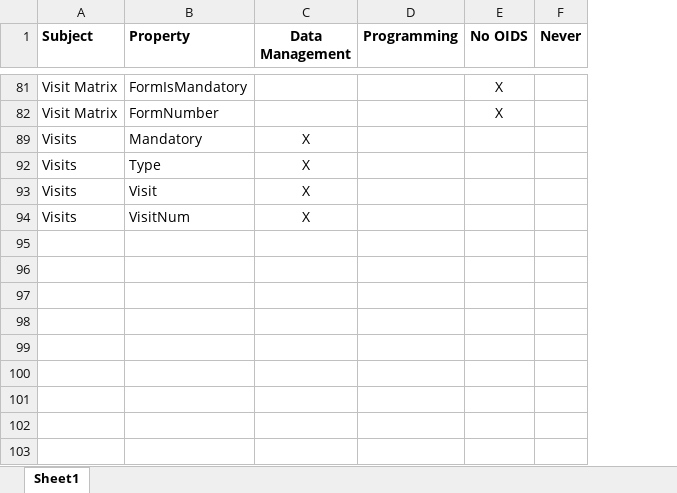
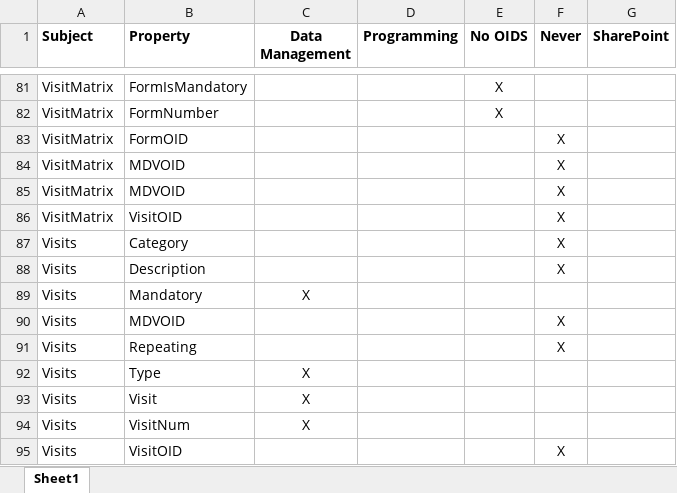
Before and after one commit to jmangori/CDISC-ODM-XML-CRF-SDTM-Annotations, an Excel workbook: compare/Compare ODM Properties.xlsx, sheet Sheet1, drawn as a sheet; only a part is shown, gaps mark what is left out; values as stored, in another font and other column widths than the file's, no borders; the diff covers the shown part only; the diff names each change by its address in the sheet, - before the commit and + after, or states it on an @@ line.

```diff
--- a/compare/Compare ODM Properties.xlsx (sheet Sheet1)
+++ b/compare/Compare ODM Properties.xlsx (sheet Sheet1)
+column G (SharePoint), empty
-A81:A82 (Subject): Visit Matrix
+A81:A82 (Subject): VisitMatrix
+row 83: VisitMatrix | FormOID |  |  |  | X
+row 84: VisitMatrix | MDVOID |  |  |  | X
+row 85: VisitMatrix | MDVOID |  |  |  | X
+row 86: VisitMatrix | VisitOID |  |  |  | X
@@ row 87 unhidden: Visits | Category |  |  |  | X @@
@@ row 88 unhidden: Visits | Description |  |  |  | X @@
@@ row 90 unhidden: Visits | MDVOID |  |  |  | X @@
@@ row 91 unhidden: Visits | Repeating |  |  |  | X @@
@@ row 95 unhidden: Visits | VisitOID |  |  |  | X @@
```
Also changed, not shown: 50 hidden or unhidden rows elsewhere in this sheet, hidden cells.
